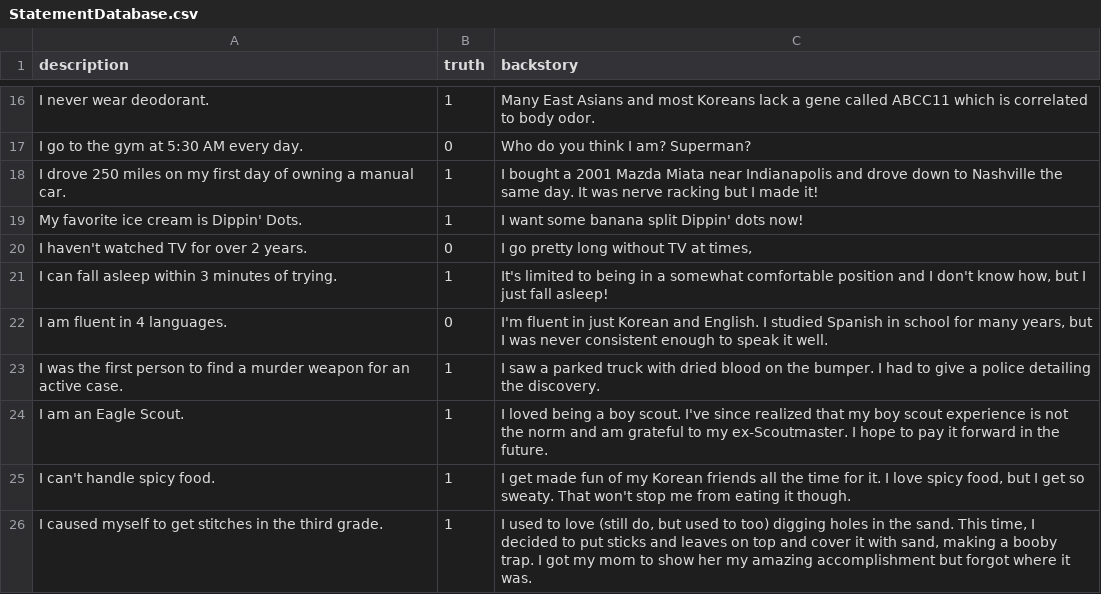
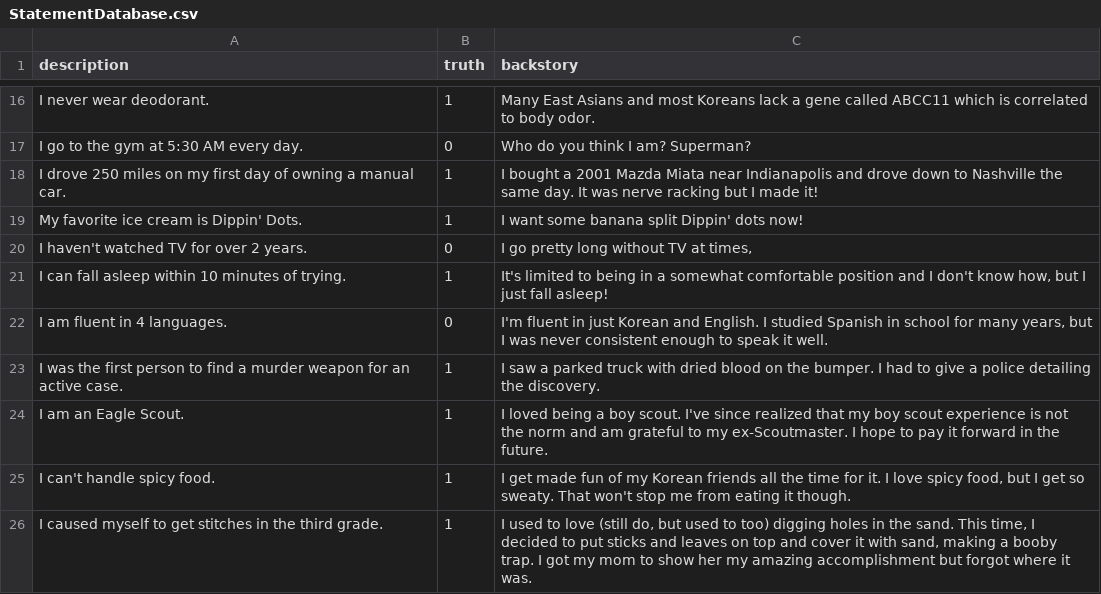
Before and after one commit to MMJLee/be-mjlee, a CSV file: src/main/resources/StatementDatabase.csv, drawn as a sheet; only a part is shown, gaps mark what is left out.

```diff
--- a/src/main/resources/StatementDatabase.csv
+++ b/src/main/resources/StatementDatabase.csv
@@ -20,3 +20,3 @@ My favorite ice cream is Dippin' Dots.,1,I want some banana split Dippin' dots n
 I haven't watched TV for over 2 years.,0,"I go pretty long without TV at times, "
-I can fall asleep within 3 minutes of trying.,1,"It's limited to being in a somewhat comfortable position and I don't know how, but I just fall asleep!"
+I can fall asleep within 10 minutes of trying.,1,"It's limited to being in a somewhat comfortable position and I don't know how, but I just fall asleep!"
 I am fluent in 4 languages.,0,"I'm fluent in just Korean and English. I studied Spanish in school for many years, but I was never consistent enough to speak it well."
```
Also changed, not shown: 7 other files.
